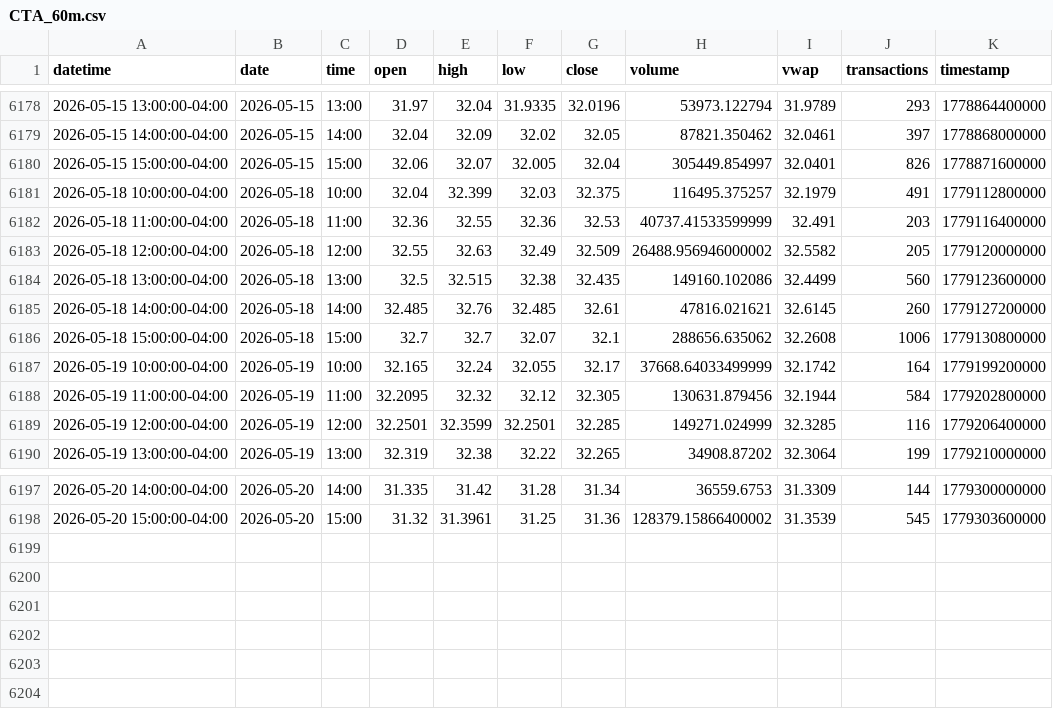
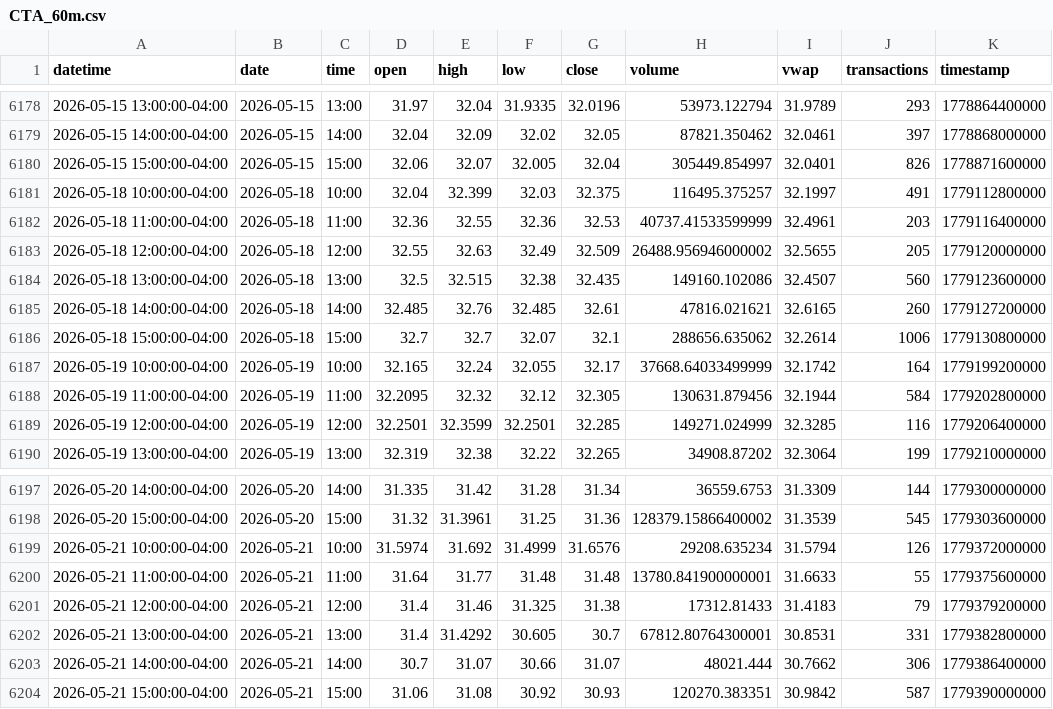
Before and after one commit to mjo156-ship-it/Market-Signals, a CSV file: data/polygon/CTA_60m.csv, drawn as a sheet; only a part is shown, gaps mark what is left out.

```diff
--- a/data/polygon/CTA_60m.csv
+++ b/data/polygon/CTA_60m.csv
@@ -6180,8 +6180,8 @@ datetime,date,time,open,high,low,close,volume,vwap,transactions,timestamp
 2026-05-15 15:00:00-04:00,2026-05-15,15:00,32.06,32.07,32.005,32.04,305449.854997,32.0401,826,1778871600000
-2026-05-18 10:00:00-04:00,2026-05-18,10:00,32.04,32.399,32.03,32.375,116495.375257,32.1979,491,1779112800000
-2026-05-18 11:00:00-04:00,2026-05-18,11:00,32.36,32.55,32.36,32.53,40737.41533599999,32.491,203,1779116400000
-2026-05-18 12:00:00-04:00,2026-05-18,12:00,32.55,32.63,32.49,32.509,26488.956946000002,32.5582,205,1779120000000
-2026-05-18 13:00:00-04:00,2026-05-18,13:00,32.5,32.515,32.38,32.435,149160.102086,32.4499,560,1779123600000
-2026-05-18 14:00:00-04:00,2026-05-18,14:00,32.485,32.76,32.485,32.61,47816.021621,32.6145,260,1779127200000
-2026-05-18 15:00:00-04:00,2026-05-18,15:00,32.7,32.7,32.07,32.1,288656.635062,32.2608,1006,1779130800000
+2026-05-18 10:00:00-04:00,2026-05-18,10:00,32.04,32.399,32.03,32.375,116495.375257,32.1997,491,1779112800000
+2026-05-18 11:00:00-04:00,2026-05-18,11:00,32.36,32.55,32.36,32.53,40737.41533599999,32.4961,203,1779116400000
+2026-05-18 12:00:00-04:00,2026-05-18,12:00,32.55,32.63,32.49,32.509,26488.956946000002,32.5655,205,1779120000000
+2026-05-18 13:00:00-04:00,2026-05-18,13:00,32.5,32.515,32.38,32.435,149160.102086,32.4507,560,1779123600000
+2026-05-18 14:00:00-04:00,2026-05-18,14:00,32.485,32.76,32.485,32.61,47816.021621,32.6165,260,1779127200000
+2026-05-18 15:00:00-04:00,2026-05-18,15:00,32.7,32.7,32.07,32.1,288656.635062,32.2614,1006,1779130800000
 2026-05-19 10:00:00-04:00,2026-05-19,10:00,32.165,32.24,32.055,32.17,37668.64033499999,32.1742,164,1779199200000
@@ -6198 +6198,7 @@ datetime,date,time,open,high,low,close,volume,vwap,transactions,timestamp
 2026-05-20 15:00:00-04:00,2026-05-20,15:00,31.32,31.3961,31.25,31.36,128379.15866400002,31.3539,545,1779303600000
+2026-05-21 10:00:00-04:00,2026-05-21,10:00,31.5974,31.692,31.4999,31.6576,29208.635234,31.5794,126,1779372000000
+2026-05-21 11:00:00-04:00,2026-05-21,11:00,31.64,31.77,31.48,31.48,13780.841900000001,31.6633,55,1779375600000
+2026-05-21 12:00:00-04:00,2026-05-21,12:00,31.4,31.46,31.325,31.38,17312.81433,31.4183,79,1779379200000
+2026-05-21 13:00:00-04:00,2026-05-21,13:00,31.4,31.4292,30.605,30.7,67812.80764300001,30.8531,331,1779382800000
+2026-05-21 14:00:00-04:00,2026-05-21,14:00,30.7,31.07,30.66,31.07,48021.444,30.7662,306,1779386400000
+2026-05-21 15:00:00-04:00,2026-05-21,15:00,31.06,31.08,30.92,30.93,120270.383351,30.9842,587,1779390000000
```
Also changed, not shown: data/polygon/BTCUSD_60m.csv, data/polygon/DBMF_60m.csv, 34 other files.
